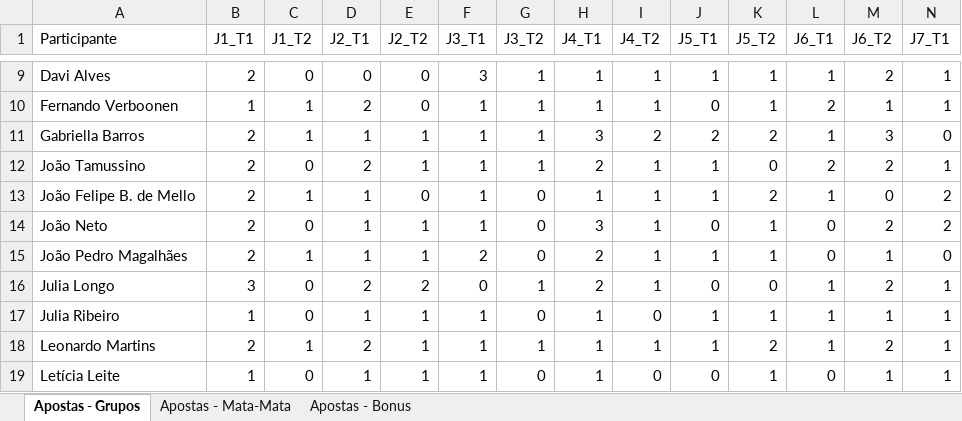
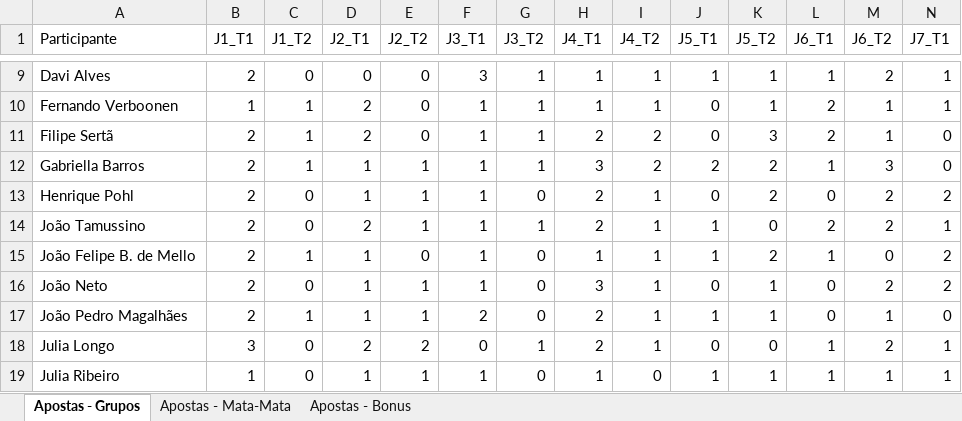
Before and after one commit to pbrandao26/bolao-copa-2026, an Excel workbook: apostas/Bolao_Copa2026_TurimMFO - Consolidada.xlsx, sheet Apostas - Grupos, drawn as a sheet; only a part is shown, gaps mark what is left out; the shorter side is filled out with more unchanged rows; values as stored, in another font and other column widths than the file's, no borders; rows hold the shown columns only; the diff names each change by its address in the sheet, - before the commit and + after, or states it on an @@ line.

```diff
--- a/apostas/Bolao_Copa2026_TurimMFO - Consolidada.xlsx (sheet Apostas - Grupos)
+++ b/apostas/Bolao_Copa2026_TurimMFO - Consolidada.xlsx (sheet Apostas - Grupos)
+row 11: Filipe Sertã | 2 | 1 | 2 | 0 | 1 | 1 | 2 | 2 | 0 | 3 | 2 | 1 | 0
+row 13: Henrique Pohl | 2 | 0 | 1 | 1 | 1 | 0 | 2 | 1 | 0 | 2 | 0 | 2 | 2
```
Also changed, not shown: sheet Apostas - Mata-Mata, sheet Apostas - Bonus, 2 other files.
